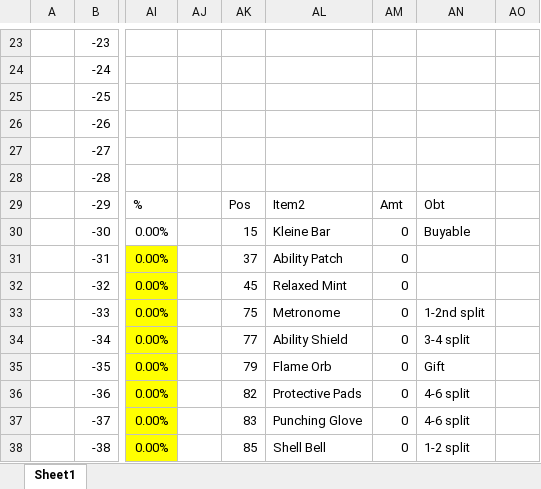
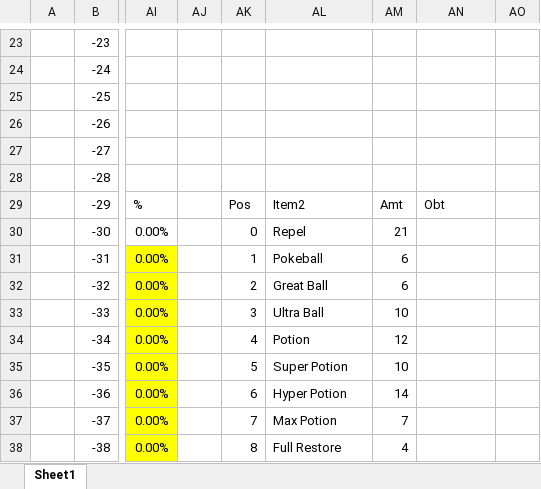
Before and after one commit to sjkuhnke/PokemonGame, an Excel workbook: PokemonGame/stuff/pokemon game.xlsx, sheet Sheet1, drawn as a sheet; only a part is shown, gaps mark what is left out; values as stored, in another font and other column widths than the file's, no borders; conditional formats and table styles not drawn; the diff covers the shown part only; the diff names each change by its address in the sheet, - before the commit and + after, or states it on an @@ line.

```diff
--- a/PokemonGame/stuff/pokemon game.xlsx (sheet Sheet1)
+++ b/PokemonGame/stuff/pokemon game.xlsx (sheet Sheet1)
-AK30: 15
+AK30: 0
-AL30: Kleine Bar
+AL30: Repel
-AM30: 0
+AM30: 21
-AN30: Buyable
+AN30: (empty)
-AK31: 37
+AK31: 1
-AL31: Ability Patch
+AL31: Pokeball
-AM31:AM32: 0
+AM31:AM32: 6
-AK32: 45
+AK32: 2
-AL32: Relaxed Mint
+AL32: Great Ball
-AK33: 75
+AK33: 3
-AL33: Metronome
+AL33: Ultra Ball
-AM33: 0
+AM33: 10
-AN33: 1-2nd split
+AN33: (empty)
-AK34: 77
+AK34: 4
-AL34: Ability Shield
+AL34: Potion
-AM34: 0
+AM34: 12
-AN34: 3-4 split
+AN34: (empty)
-AK35: 79
+AK35: 5
-AL35: Flame Orb
+AL35: Super Potion
-AM35: 0
+AM35: 10
-AN35: Gift
+AN35: (empty)
-AK36: 82
+AK36: 6
-AL36: Protective Pads
+AL36: Hyper Potion
-AM36: 0
+AM36: 14
-AN36:AN37: 4-6 split
+AN36:AN37: (empty)
-AK37: 83
+AK37: 7
-AL37: Punching Glove
+AL37: Max Potion
-AM37: 0
+AM37: 7
-AK38: 85
+AK38: 8
-AL38: Shell Bell
+AL38: Full Restore
-AM38: 0
+AM38: 4
-AN38: 1-2 split
+AN38: (empty)
```
Also changed, not shown: 943 edited cells elsewhere in this sheet, 22 other files.
